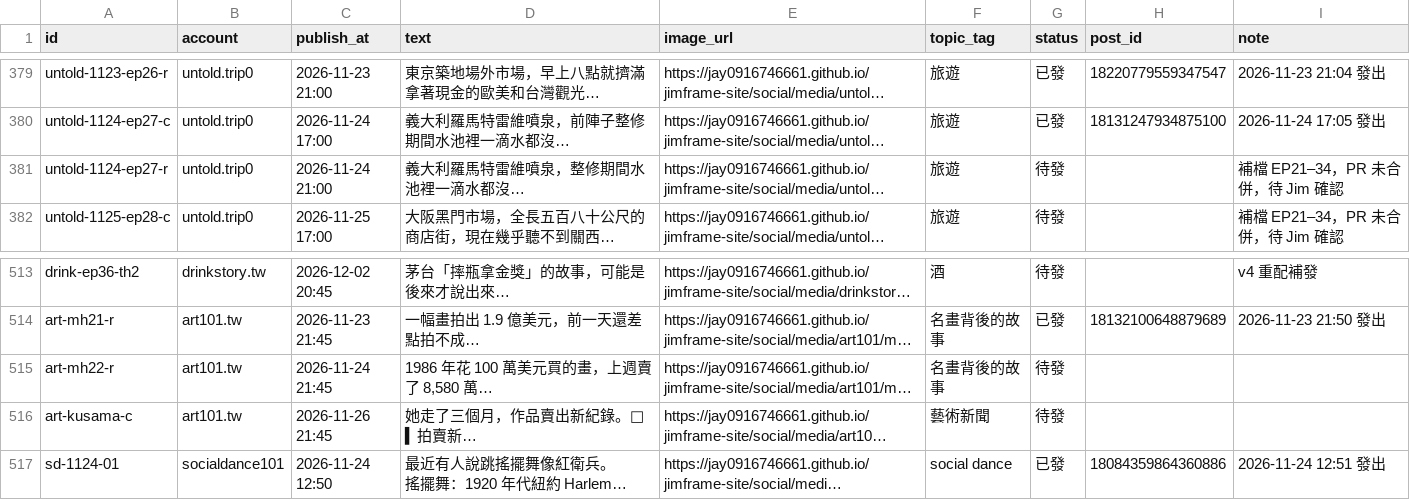
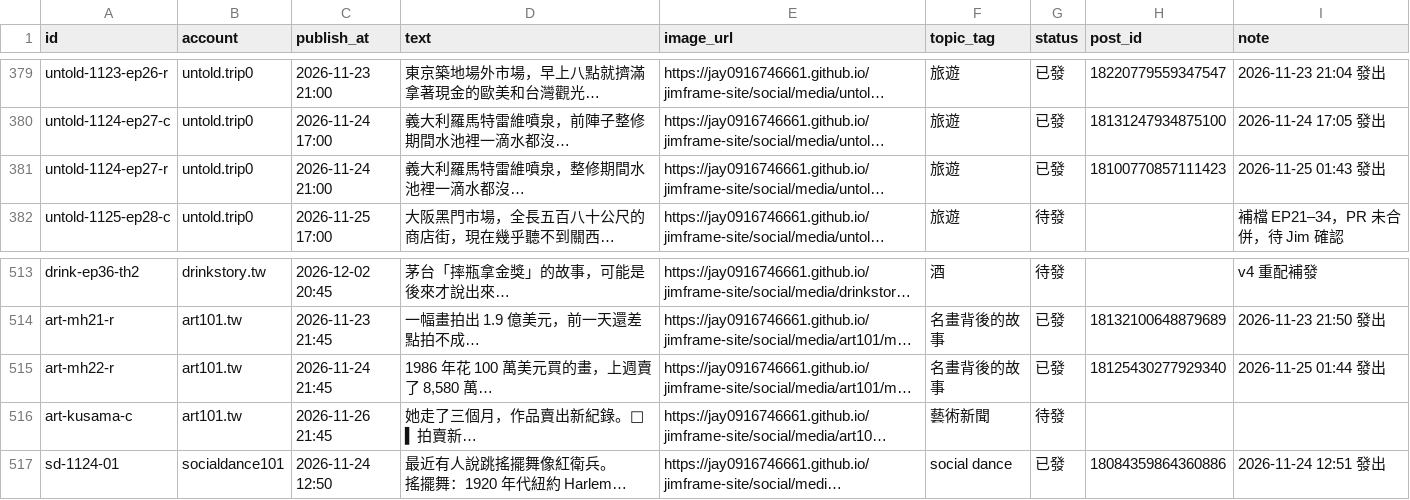
Before and after one commit to jay0916746661/jimframe-site, a CSV file: tools/threads-poster/queue.csv, drawn as a sheet; only a part is shown, gaps mark what is left out; long unchanged cells end in …; the diff names each change by its address in the sheet, - before the commit and + after, or states it on an @@ line.

Commit message:
Threads 發文結果 2026-11-24 17:44

```diff
--- a/tools/threads-poster/queue.csv
+++ b/tools/threads-poster/queue.csv
-G381 (status): 待發
+G381 (status): 已發
-H381 (post_id): (empty)
+H381 (post_id): 18100770857111423
-I381 (note): 補檔 EP21–34，PR 未合併，待 Jim 確認
+I381 (note): 2026-11-25 01:43 發出
-G515 (status): 待發
+G515 (status): 已發
-H515 (post_id): (empty)
+H515 (post_id): 18125430277929340
-I515 (note): (empty)
+I515 (note): 2026-11-25 01:44 發出
```
